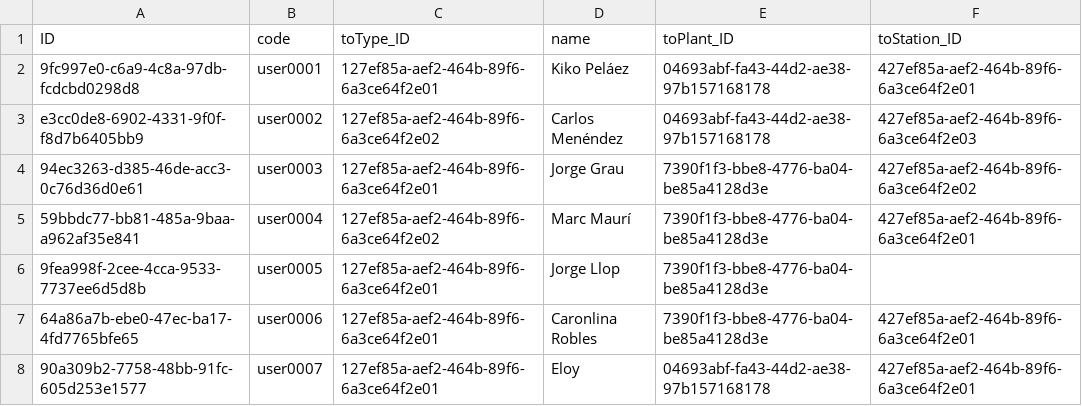
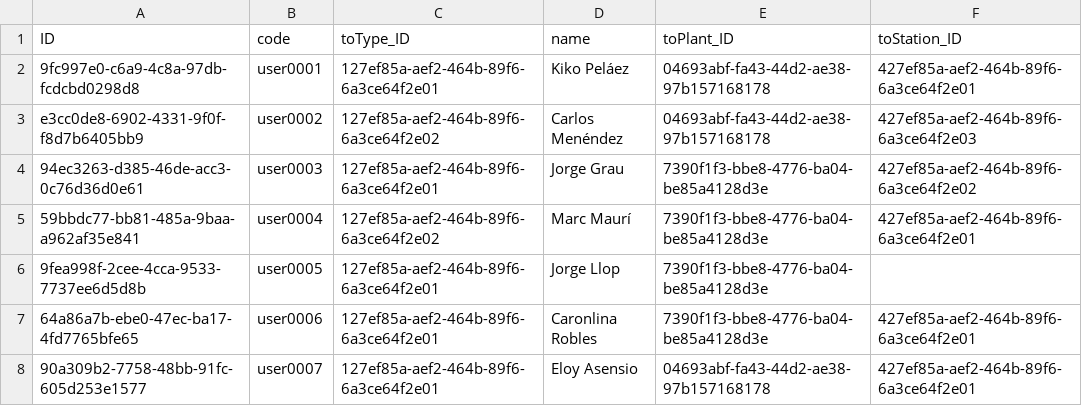
Before and after one commit to dongtianxiaozi/cap_filterfacets_test, a CSV file: db/data/com.seidor.sfc.md-Users.csv, drawn as a sheet.

Commit message:
SFC-166 handler of OC and Resp. - Handler de VHOrderClasssesHandler - Handler de VHResponsibles - UseRepository - user con plant entity

```diff
--- a/db/data/com.seidor.sfc.md-Users.csv
+++ b/db/data/com.seidor.sfc.md-Users.csv
@@ -7,2 +7,2 @@ e3cc0de8-6902-4331-9f0f-f8d7b6405bb9;user0002;127ef85a-aef2-464b-89f6-6a3ce64f2e
 64a86a7b-ebe0-47ec-ba17-4fd7765bfe65;user0006;127ef85a-aef2-464b-89f6-6a3ce64f2e01;Caronlina Robles;7390f1f3-bbe8-4776-ba04-be85a4128d3e;427ef85a-aef2-464b-89f6-6a3ce64f2e01
-90a309b2-7758-48bb-91fc-605d253e1577;user0007;127ef85a-aef2-464b-89f6-6a3ce64f2e01;Eloy;04693abf-fa43-44d2-ae38-97b157168178;427ef85a-aef2-464b-89f6-6a3ce64f2e01
+90a309b2-7758-48bb-91fc-605d253e1577;user0007;127ef85a-aef2-464b-89f6-6a3ce64f2e01;Eloy Asensio;04693abf-fa43-44d2-ae38-97b157168178;427ef85a-aef2-464b-89f6-6a3ce64f2e01
```
Also changed, not shown: 3 other files.
